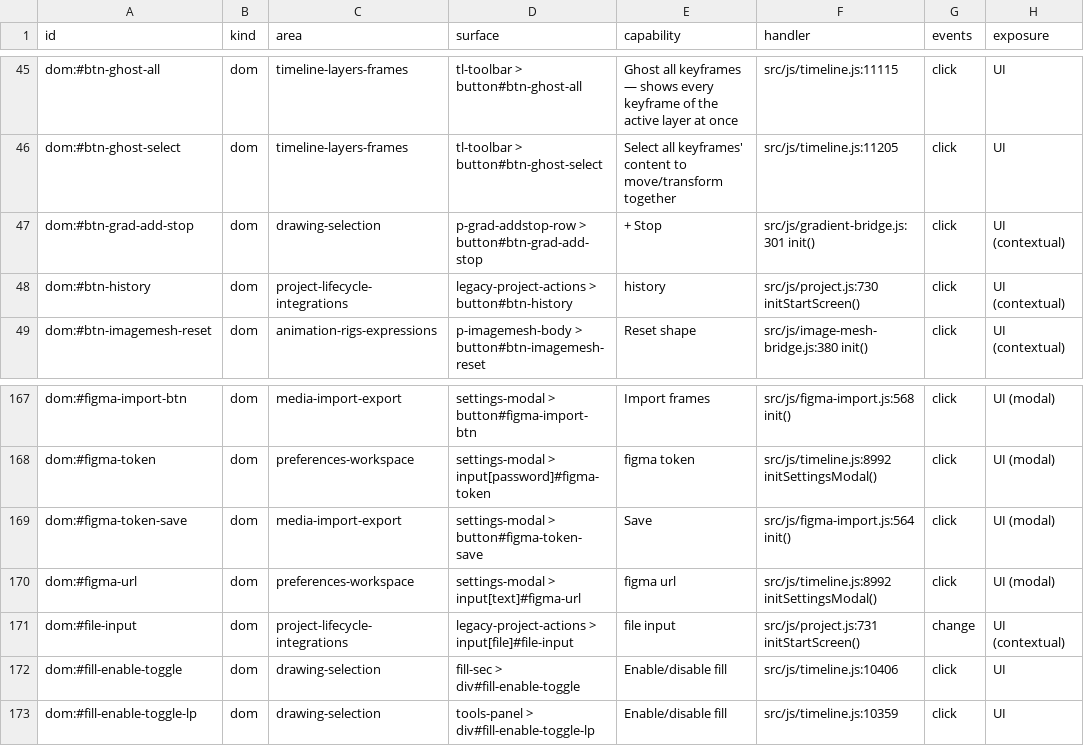
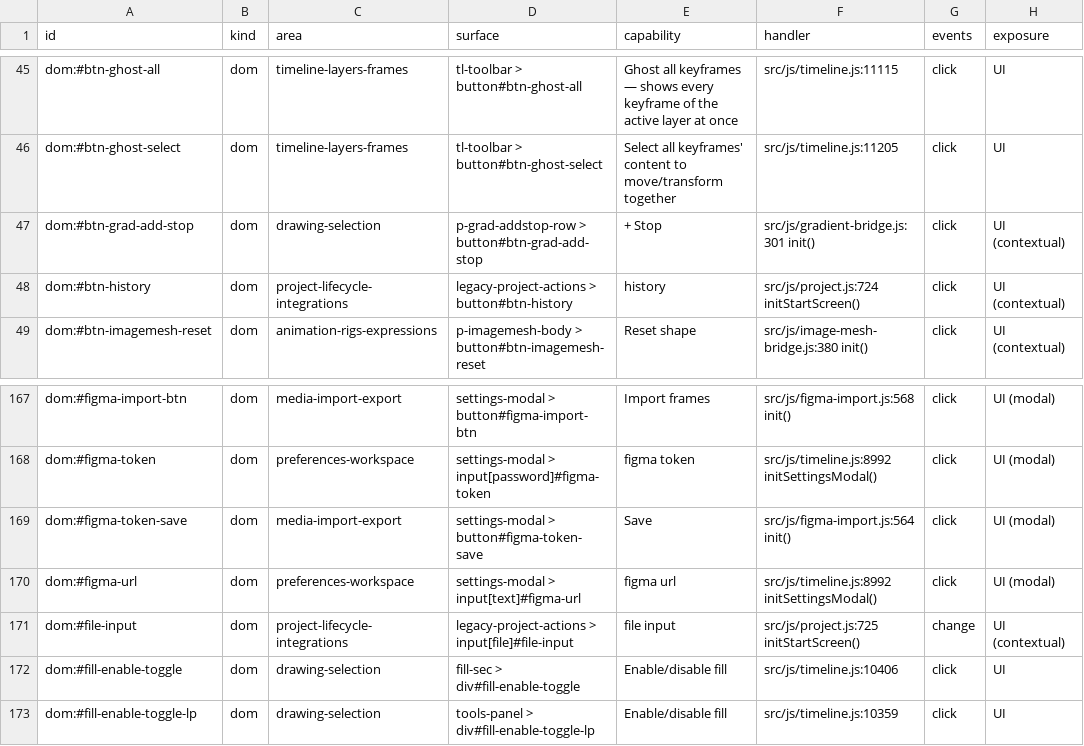
Before and after one commit to mysteropodes/nemo, a CSV file: engineering/inventory/surfaces.csv, drawn as a sheet; only a part is shown, gaps mark what is left out; the diff covers the shown part only; the diff names each change by its address in the sheet, - before the commit and + after, or states it on an @@ line.

```diff
--- a/engineering/inventory/surfaces.csv
+++ b/engineering/inventory/surfaces.csv
-F48 (handler): src/js/project.js:730 initStartScreen()
+F48 (handler): src/js/project.js:724 initStartScreen()
-F171 (handler): src/js/project.js:731 initStartScreen()
+F171 (handler): src/js/project.js:725 initStartScreen()
```
Also changed, not shown: 14 edited cells elsewhere in this file, 3 other files.
